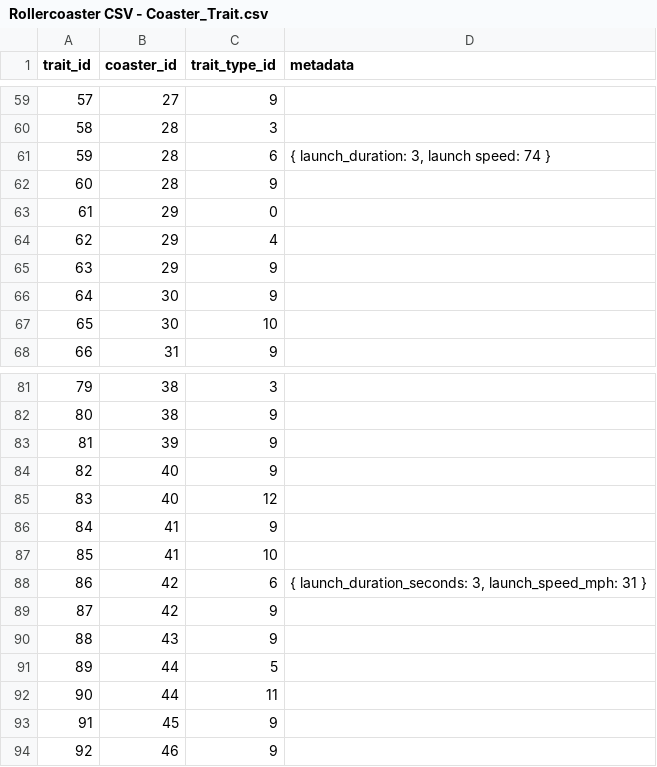
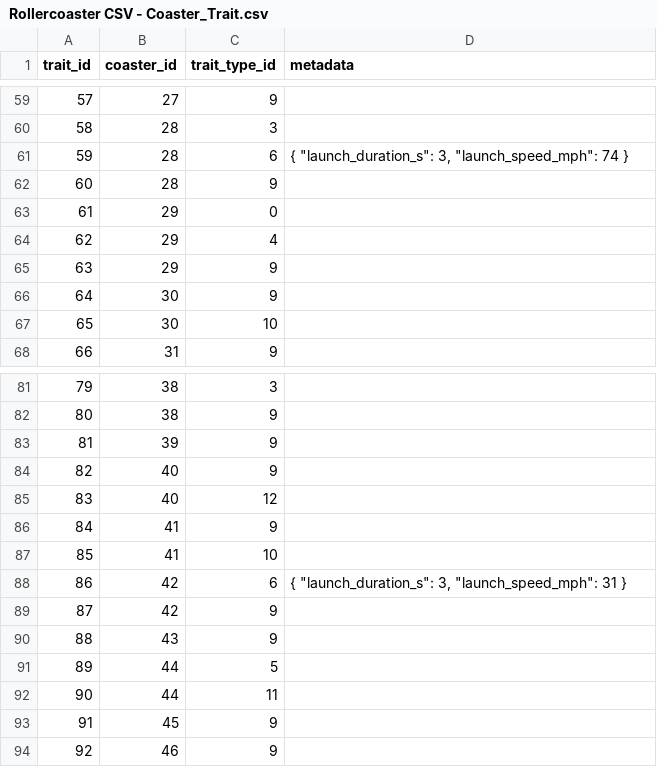
Before and after one commit to JonIsPatented/fasttrack, a CSV file: server/database/scripts/rawdata/Rollercoaster CSV - Coaster_Trait.csv, drawn as a sheet; only a part is shown, gaps mark what is left out; the diff covers the shown part only.

```diff
--- a/server/database/scripts/rawdata/Rollercoaster CSV - Coaster_Trait.csv
+++ b/server/database/scripts/rawdata/Rollercoaster CSV - Coaster_Trait.csv
@@ -60,3 +60,3 @@ trait_id,coaster_id,trait_type_id,metadata
 58,28,3,
-59,28,6,"{ launch_duration: 3, launch speed: 74 }"
+59,28,6,"{ ""launch_duration_s"": 3, ""launch_speed_mph"": 74 }"
 60,28,9,
@@ -87,3 +87,3 @@ trait_id,coaster_id,trait_type_id,metadata
 85,41,10,
-86,42,6,"{ launch_duration_seconds: 3, launch_speed_mph: 31 }"
+86,42,6,"{ ""launch_duration_s"": 3, ""launch_speed_mph"": 31 }"
 87,42,9,
```
Also changed, not shown: 10 added rows and 4 edited cells elsewhere in this file, server/database/scripts/rawdata/Rollercoaster CSV - Coaster.csv, server/database/scripts/rawdata/Rollercoaster CSV - Coaster_SupportColor.csv, 4 other files.
